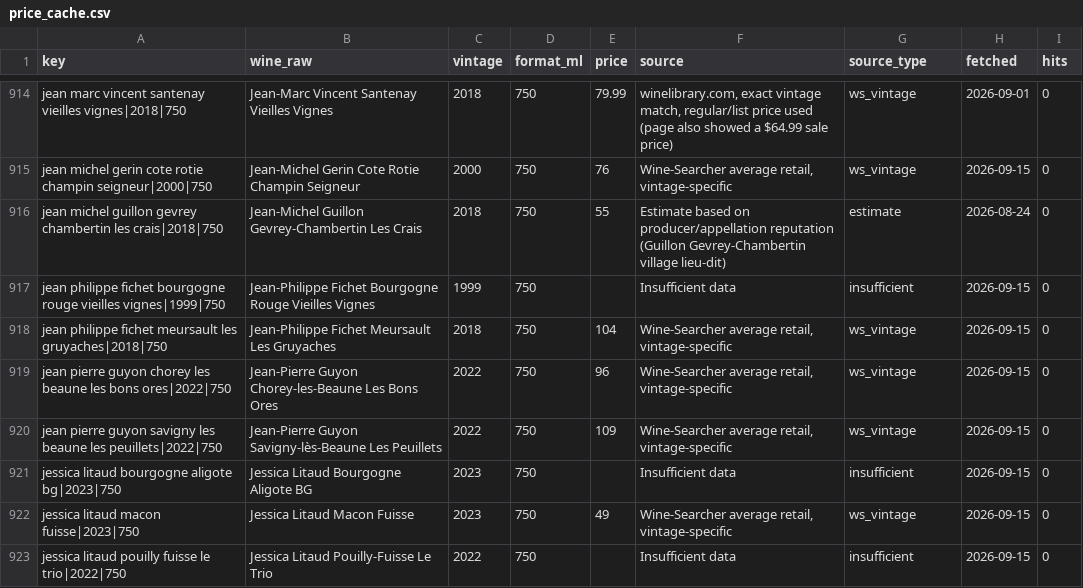
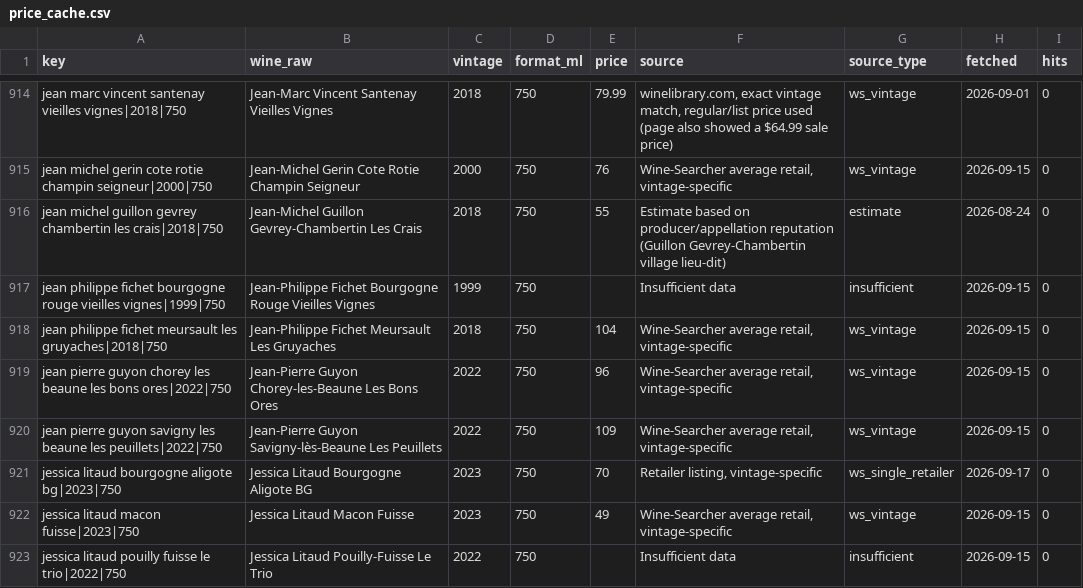
Before and after one commit to otplabs-io/agentic-auction-template, a CSV file: price_cache.csv, drawn as a sheet; only a part is shown, gaps mark what is left out; the diff covers the shown part only.

```diff
--- a/price_cache.csv
+++ b/price_cache.csv
@@ -920,3 +920,3 @@ jean pierre guyon chorey les beaune les bons ores|2022|750,Jean-Pierre Guyon Cho
 jean pierre guyon savigny les beaune les peuillets|2022|750,Jean-Pierre Guyon Savigny-lès-Beaune Les Peuillets,2022,750,109,"Wine-Searcher average retail, vintage-specific",ws_vintage,2026-09-15,0
-jessica litaud bourgogne aligote bg|2023|750,Jessica Litaud Bourgogne Aligote BG,2023,750,,Insufficient data,insufficient,2026-09-15,0
+jessica litaud bourgogne aligote bg|2023|750,Jessica Litaud Bourgogne Aligote BG,2023,750,70,"Retailer listing, vintage-specific",ws_single_retailer,2026-09-17,0
 jessica litaud macon fuisse|2023|750,Jessica Litaud Macon Fuisse,2023,750,49,"Wine-Searcher average retail, vintage-specific",ws_vintage,2026-09-15,0
```
Also changed, not shown: 24 edited cells elsewhere in this file, checkpoint-2026-09-20-valuations.csv.
